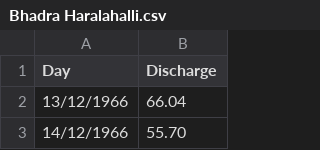
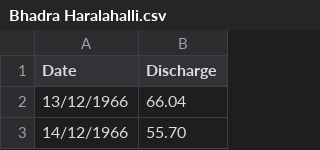
Before and after one commit to KKcuber/BTP-2, a CSV file: data/Bhadra Haralahalli.csv, drawn as a sheet; only a part is shown.

```diff
--- a/data/Bhadra Haralahalli.csv
+++ b/data/Bhadra Haralahalli.csv
@@ -1,2 +1,2 @@
-Day,Discharge
+Date,Discharge
 13/12/1966,66.04
```
Also changed, not shown: data/data.csv, 4 other files.
